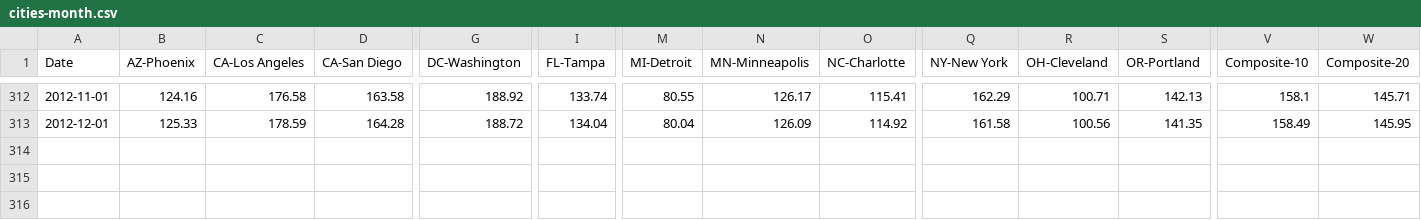
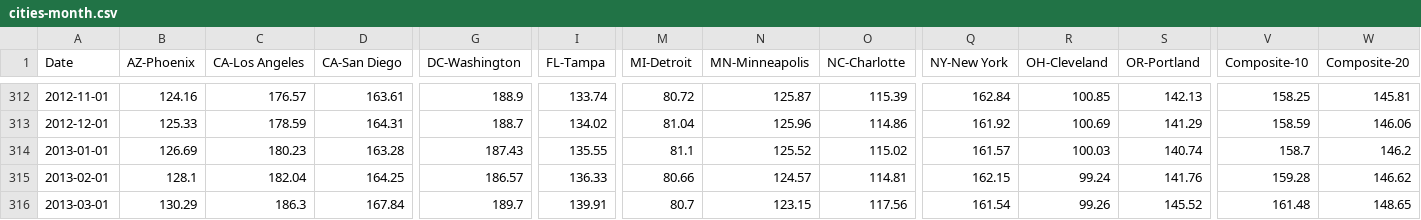
Before and after one commit to datasets/house-prices-us, a CSV file: data/cities-month.csv, drawn as a sheet; only a part is shown, gaps mark what is left out; rows hold the shown columns only; the diff covers the shown part only; the diff names each change by its address in the sheet, - before the commit and + after, or states it on an @@ line.

```diff
--- a/data/cities-month.csv
+++ b/data/cities-month.csv
-C312 (CA-Los Angeles): 176.58
+C312 (CA-Los Angeles): 176.57
-D312 (CA-San Diego): 163.58
+D312 (CA-San Diego): 163.61
-G312 (DC-Washington): 188.92
+G312 (DC-Washington): 188.9
-M312 (MI-Detroit): 80.55
+M312 (MI-Detroit): 80.72
-N312 (MN-Minneapolis): 126.17
+N312 (MN-Minneapolis): 125.87
-O312 (NC-Charlotte): 115.41
+O312 (NC-Charlotte): 115.39
-Q312 (NY-New York): 162.29
+Q312 (NY-New York): 162.84
-R312 (OH-Cleveland): 100.71
+R312 (OH-Cleveland): 100.85
-V312 (Composite-10): 158.1
+V312 (Composite-10): 158.25
-W312 (Composite-20): 145.71
+W312 (Composite-20): 145.81
-D313 (CA-San Diego): 164.28
+D313 (CA-San Diego): 164.31
-G313 (DC-Washington): 188.72
+G313 (DC-Washington): 188.7
-I313 (FL-Tampa): 134.04
+I313 (FL-Tampa): 134.02
-M313 (MI-Detroit): 80.04
+M313 (MI-Detroit): 81.04
-N313 (MN-Minneapolis): 126.09
+N313 (MN-Minneapolis): 125.96
-O313 (NC-Charlotte): 114.92
+O313 (NC-Charlotte): 114.86
-Q313 (NY-New York): 161.58
+Q313 (NY-New York): 161.92
-R313 (OH-Cleveland): 100.56
+R313 (OH-Cleveland): 100.69
-S313 (OR-Portland): 141.35
+S313 (OR-Portland): 141.29
-V313 (Composite-10): 158.49
+V313 (Composite-10): 158.59
-W313 (Composite-20): 145.95
+W313 (Composite-20): 146.06
+row 314: 2013-01-01 | 126.69 | 180.23 | 163.28 | 187.43 | 135.55 | 81.1 | 125.52 | 115.02 | 161.57 | 100.03 | 140.74 | 158.7 | 146.2
+row 315: 2013-02-01 | 128.1 | 182.04 | 164.25 | 186.57 | 136.33 | 80.66 | 124.57 | 114.81 | 162.15 | 99.24 | 141.76 | 159.28 | 146.62
+row 316: 2013-03-01 | 130.29 | 186.3 | 167.84 | 189.7 | 139.91 | 80.7 | 123.15 | 117.56 | 161.54 | 99.26 | 145.52 | 161.48 | 148.65
```
Also changed, not shown: 51 edited cells elsewhere in this file.
